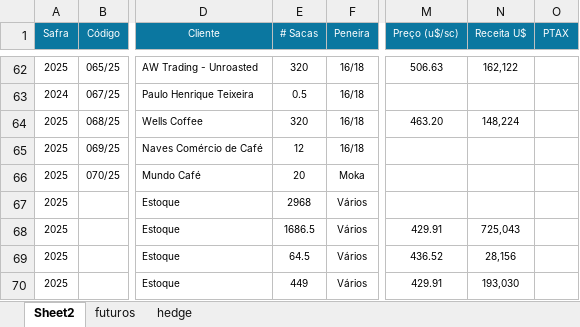
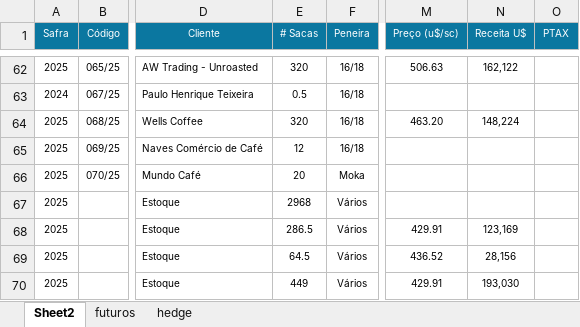
Before and after one commit to rotocastro/dashboard_cafe, an Excel workbook: vendas_cafe_em_reais.xlsx, sheet Sheet2, drawn as a sheet; only a part is shown, gaps mark what is left out; values as stored, in another font and other column widths than the file's, no borders; the diff names each change by its address in the sheet, - before the commit and + after, or states it on an @@ line.

Commit message:
Ajuste do Estoque Exportação de 7.000 sacas para 5.600 sacas

```diff
--- a/vendas_cafe_em_reais.xlsx (sheet Sheet2)
+++ b/vendas_cafe_em_reais.xlsx (sheet Sheet2)
-E68 (# Sacas): 1686.5
+E68 (# Sacas): 286.5
-N68 (Receita U$): 725,043
+N68 (Receita U$): 123,169
```
